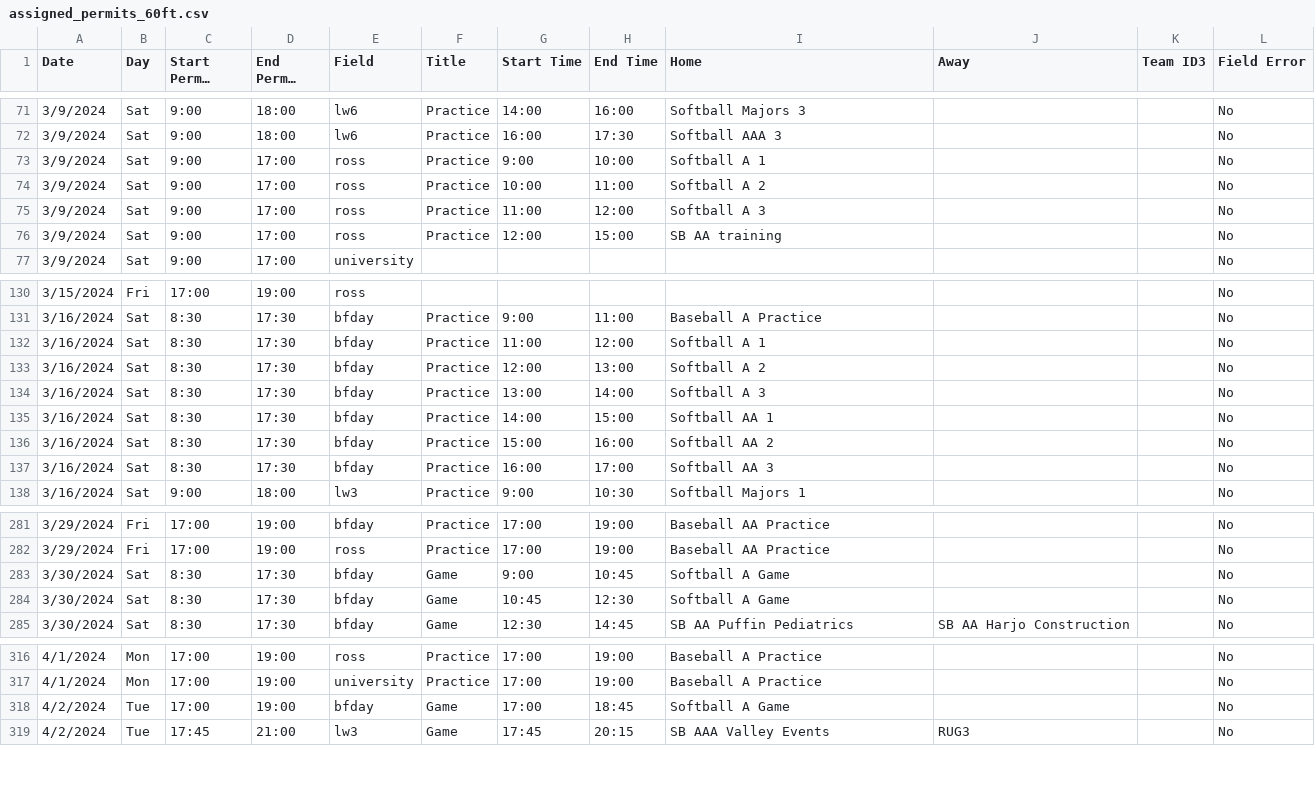
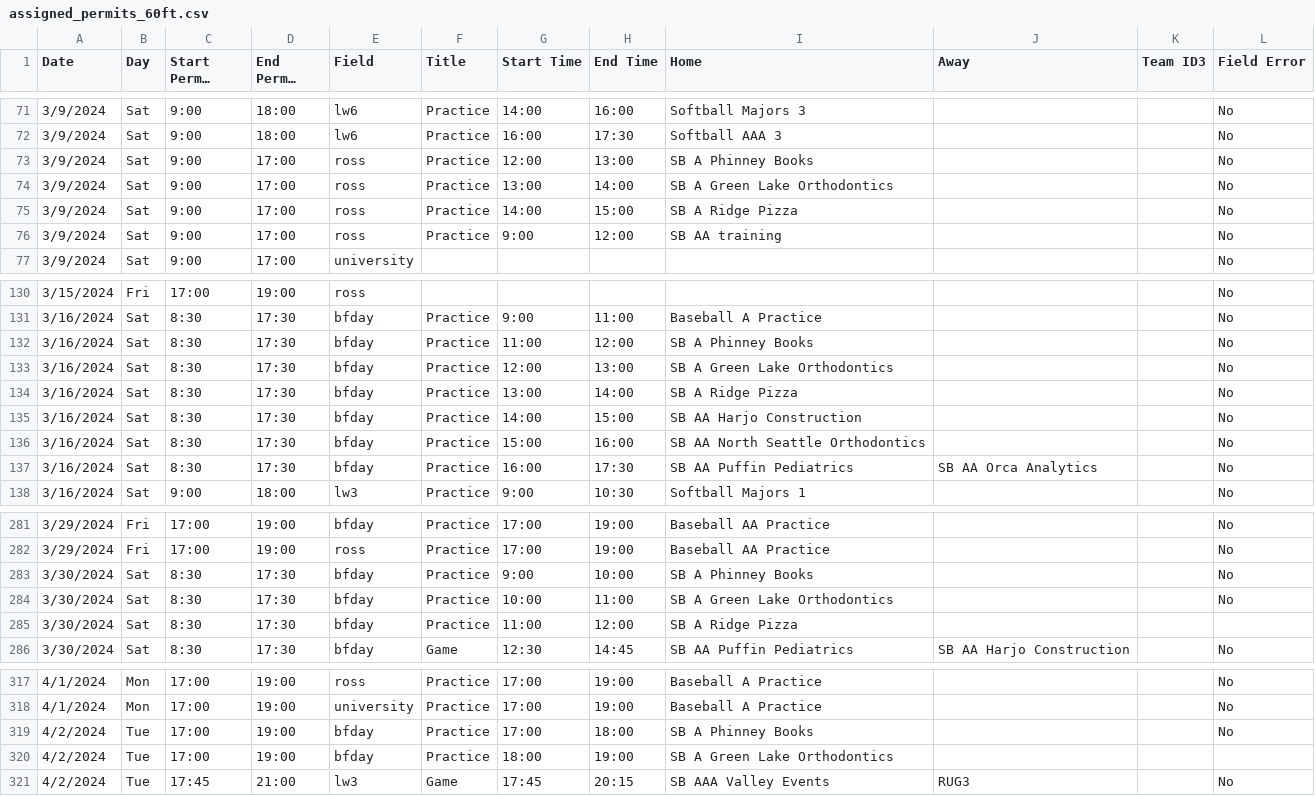
Before and after one commit to ncllball/ncll-schedule, a CSV file: assigned_permits_60ft.csv, drawn as a sheet; only a part is shown, gaps mark what is left out; long unchanged cells end in …; addresses are those after the commit; the diff covers the shown part only; the diff names each change by its address in the sheet, - before the commit and + after, or states it on an @@ line.

Commit message:
Some field time edits

```diff
--- a/assigned_permits_60ft.csv
+++ b/assigned_permits_60ft.csv
-G73 (Start Time): 9:00
+G73 (Start Time): 12:00
-H73 (End Time): 10:00
+H73 (End Time): 13:00
-I73 (Home): Softball A 1
+I73 (Home): SB A Phinney Books
-G74 (Start Time): 10:00
+G74 (Start Time): 13:00
-H74 (End Time): 11:00
+H74 (End Time): 14:00
-I74 (Home): Softball A 2
+I74 (Home): SB A Green Lake Orthodontics
-G75 (Start Time): 11:00
+G75 (Start Time): 14:00
-H75 (End Time): 12:00
+H75 (End Time): 15:00
-I75 (Home): Softball A 3
+I75 (Home): SB A Ridge Pizza
-G76 (Start Time): 12:00
+G76 (Start Time): 9:00
-H76 (End Time): 15:00
+H76 (End Time): 12:00
-I132 (Home): Softball A 1
+I132 (Home): SB A Phinney Books
-I133 (Home): Softball A 2
+I133 (Home): SB A Green Lake Orthodontics
-I134 (Home): Softball A 3
+I134 (Home): SB A Ridge Pizza
-I135 (Home): Softball AA 1
+I135 (Home): SB AA Harjo Construction
-I136 (Home): Softball AA 2
+I136 (Home): SB AA North Seattle Orthodontics
-H137 (End Time): 17:00
+H137 (End Time): 17:30
-I137 (Home): Softball AA 3
+I137 (Home): SB AA Puffin Pediatrics
-J137 (Away): (empty)
+J137 (Away): SB AA Orca Analytics
-F283:F284 (Title): Game
+F283:F284 (Title): Practice
-H283 (End Time): 10:45
+H283 (End Time): 10:00
-I283 (Home): Softball A Game
+I283 (Home): SB A Phinney Books
-G284 (Start Time): 10:45
+G284 (Start Time): 10:00
-H284 (End Time): 12:30
+H284 (End Time): 11:00
-I284 (Home): Softball A Game
+I284 (Home): SB A Green Lake Orthodontics
+row 285: 3/30/2024 | Sat | 8:30 | 17:30 | bfday | Practice | 11:00 | 12:00 | SB A Ridge Pizza
-F319 (Title): Game
+F319 (Title): Practice
-H319 (End Time): 18:45
+H319 (End Time): 18:00
-I319 (Home): Softball A Game
+I319 (Home): SB A Phinney Books
+row 320: 4/2/2024 | Tue | 17:00 | 19:00 | bfday | Practice | 18:00 | 19:00 | SB A Green Lake Orthodontics
```
Also changed, not shown: 42 edited cells elsewhere in this file.
